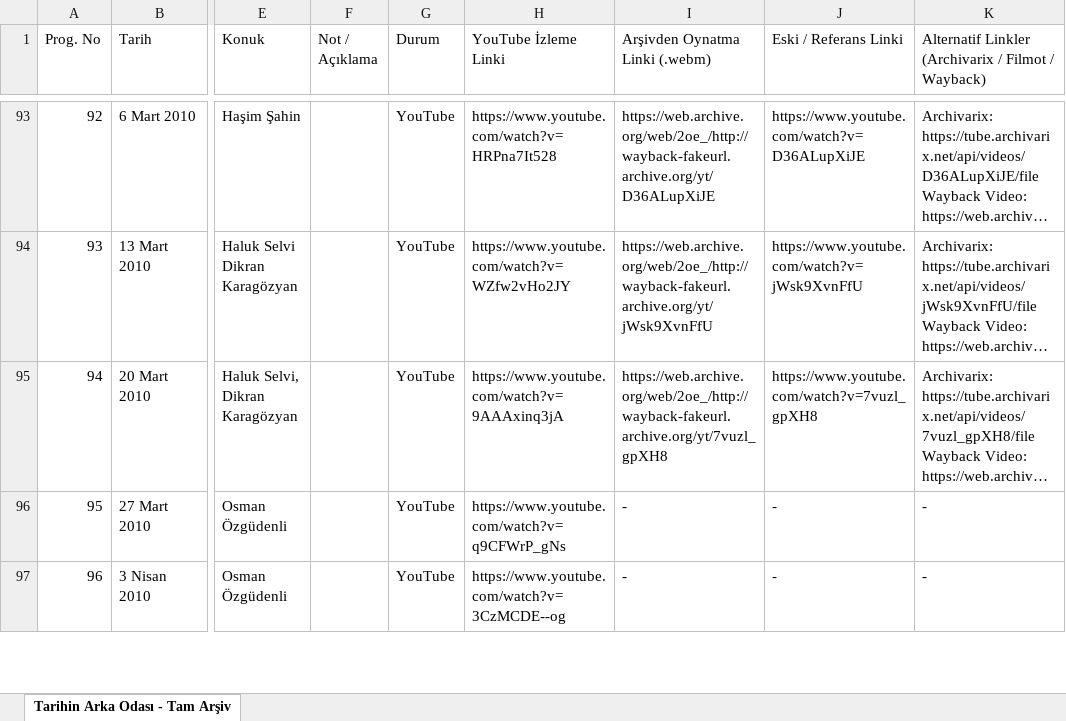
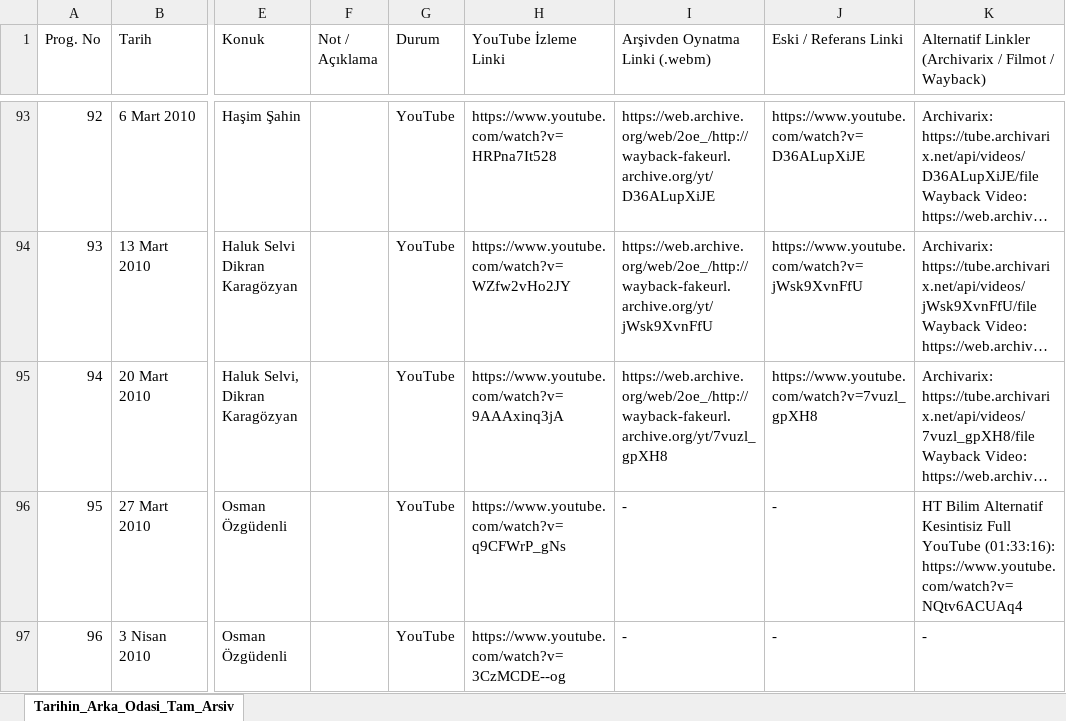
Before and after one commit to haluked/tarihin-arsivi, an Excel workbook: Tarihin_Arka_Odasi_Tam_Arsiv.xlsx, sheet Tarihin_Arka_Odasi_Tam_Arsiv, drawn as a sheet; only a part is shown, gaps mark what is left out; long unchanged cells end in …; values as stored, in another font and other column widths than the file's, no cell formats; the diff covers the shown part only; the diff names each change by its address in the sheet, - before the commit and + after, or states it on an @@ line.

Commit message:
feat: Tarihin_Arka_Odasi_Tam_Arsiv.csv ve index.html'e kesfedilen yeni YouTube linkleri ile full alternatifler eklendi

```diff
--- a/Tarihin_Arka_Odasi_Tam_Arsiv.xlsx (sheet Tarihin_Arka_Odasi_Tam_Arsiv)
+++ b/Tarihin_Arka_Odasi_Tam_Arsiv.xlsx (sheet Tarihin_Arka_Odasi_Tam_Arsiv)
-sheet tab: Tarihin Arka Odası - Tam Arşiv
+sheet tab: Tarihin_Arka_Odasi_Tam_Arsiv
-K96: -
+K96: HT Bilim Alternatif Kesintisiz Full YouTube (01:33:16): https://www.youtube.com/watch?v=NQtv6ACUAq4
```
Also changed, not shown: 78 edited cells elsewhere in this sheet, cell formats, 4 other files.
